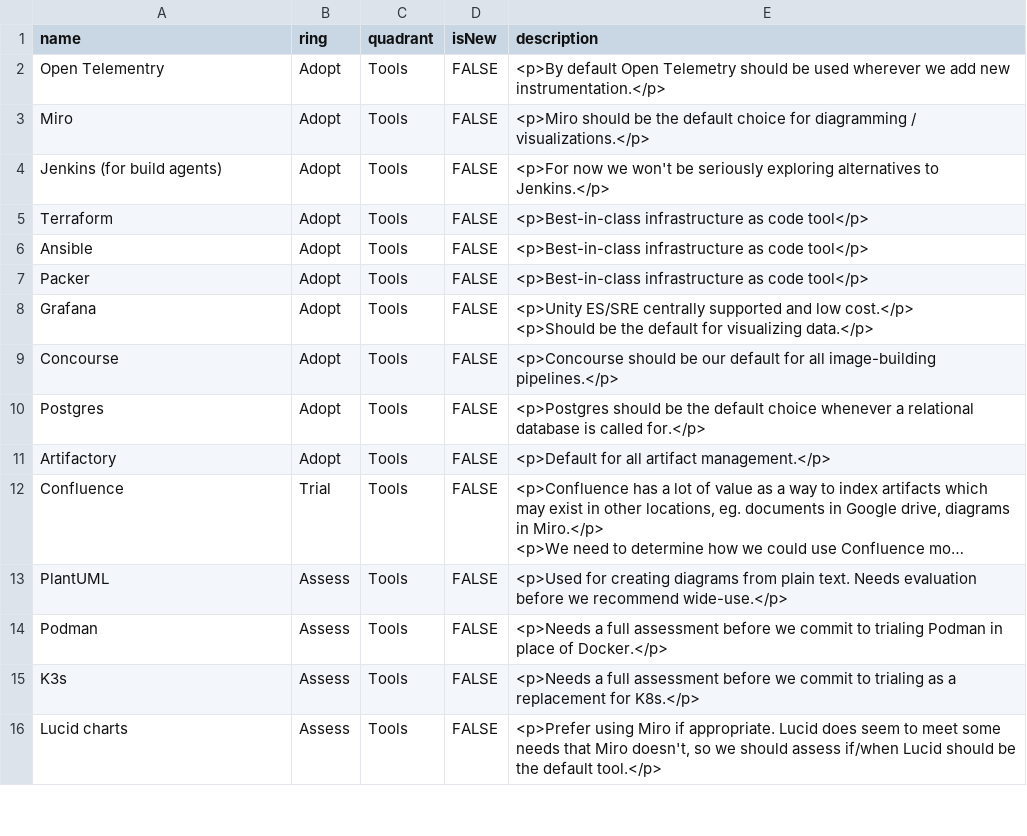
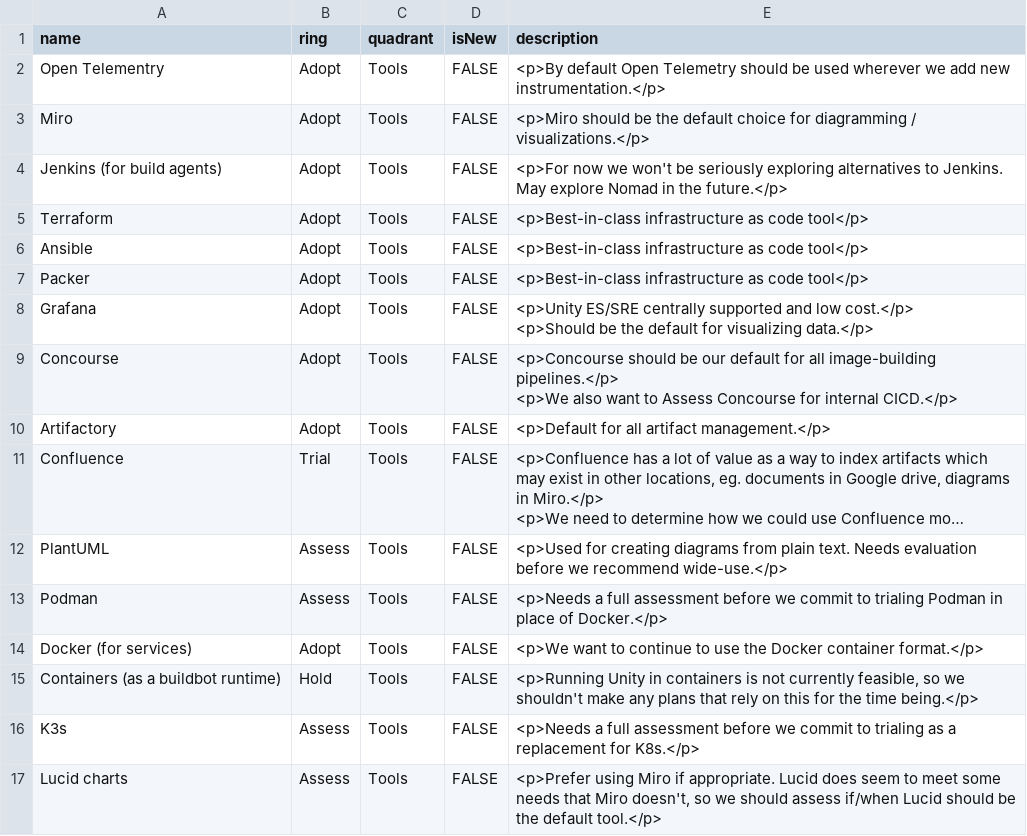
Before and after one commit to branwenevans/tech-radar, a CSV file: UCB-Tech-Radar.csv, drawn as a sheet; only a part is shown; long unchanged cells end in …; the diff covers the shown part only.

```diff
--- a/UCB-Tech-Radar.csv
+++ b/UCB-Tech-Radar.csv
@@ -3,3 +3,3 @@ Open Telementry,Adopt,Tools,FALSE,<p>By default Open Telemetry should be used wh
 Miro,Adopt,Tools,FALSE,<p>Miro should be the default choice for diagramming / visualizations.</p>
-Jenkins (for build agents),Adopt,Tools,FALSE,<p>For now we won't be seriously exploring alternatives to Jenkins.</p>
+Jenkins (for build agents),Adopt,Tools,FALSE,<p>For now we won't be seriously exploring alternatives to Jenkins. May explore Nomad in the future.</p>
 Terraform,Adopt,Tools,FALSE,<p>Best-in-class infrastructure as code tool</p>
@@ -9,4 +9,4 @@ Grafana,Adopt,Tools,FALSE,"<p>Unity ES/SRE centrally supported and low cost.</p>
 <p>Should be the default for visualizing data.</p>"
-Concourse,Adopt,Tools,FALSE,<p>Concourse should be our default for all image-building pipelines.</p>
-Postgres,Adopt,Tools,FALSE,<p>Postgres should be the default choice whenever a relational database is called for.</p>
+Concourse,Adopt,Tools,FALSE,"<p>Concourse should be our default for all image-building pipelines.</p>
+<p>We also want to Assess Concourse for internal CICD.</p>"
 Artifactory,Adopt,Tools,FALSE,<p>Default for all artifact management.</p>
@@ -16,2 +16,4 @@ PlantUML,Assess,Tools,FALSE,<p>Used for creating diagrams from plain text. Needs
 Podman,Assess,Tools,FALSE,<p>Needs a full assessment before we commit to trialing Podman in place of Docker.</p>
+Docker (for services),Adopt,Tools,FALSE,<p>We want to continue to use the Docker container format.</p>
+Containers (as a buildbot runtime),Hold,Tools,FALSE,"<p>Running Unity in containers is not currently feasible, so we shouldn't make any plans that rely on this for the time being.</p>"
 K3s,Assess,Tools,FALSE,<p>Needs a full assessment before we commit to trialing as a replacement for K8s.</p>
```
Also changed, not shown: 2 added rows, 2 removed rows, 1 moved row and 5 edited cells elsewhere in this file.
